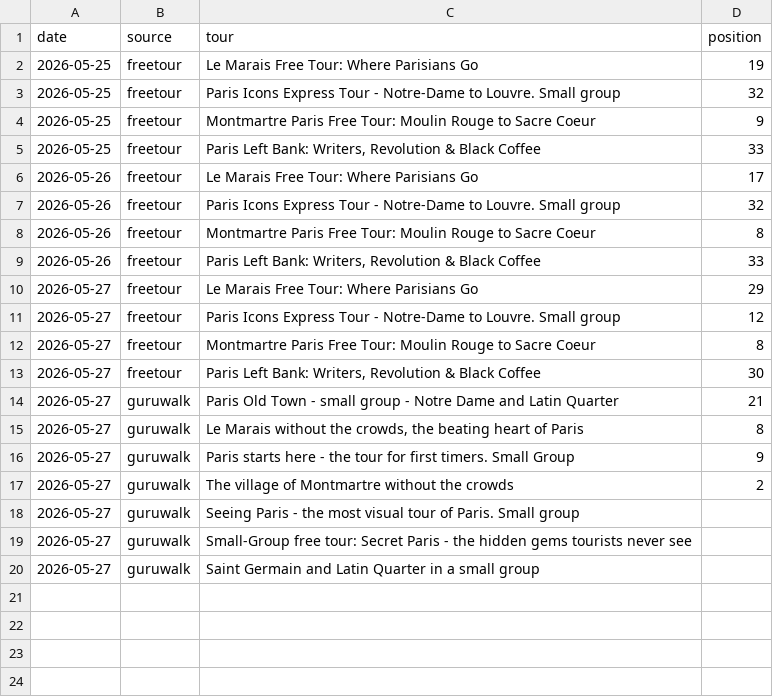
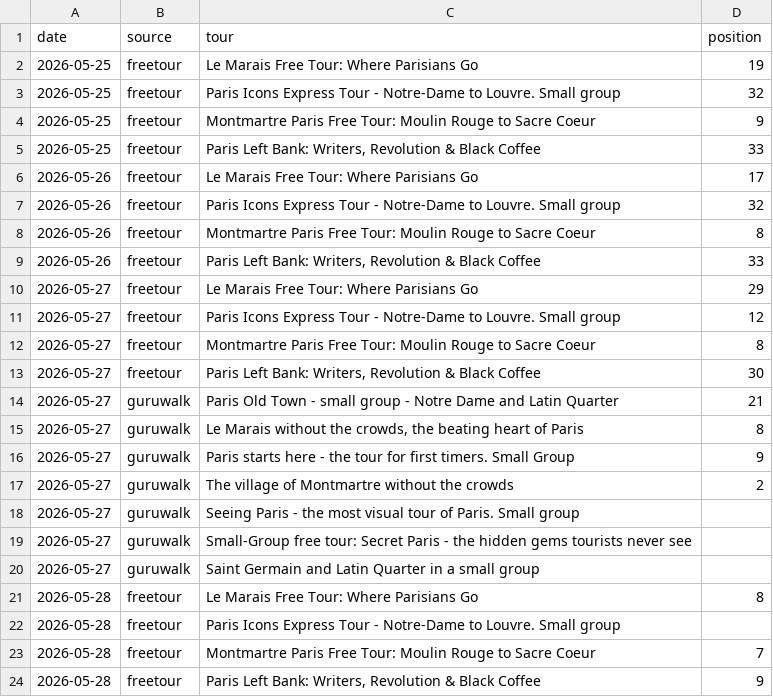
Before and after one commit to LR033/freetour-tracker, a CSV file: rankings.csv, drawn as a sheet; the diff names each change by its address in the sheet, - before the commit and + after, or states it on an @@ line.

Commit message:
rankings: 2026-05-28

```diff
--- a/rankings.csv
+++ b/rankings.csv
+row 21: 2026-05-28 | freetour | Le Marais Free Tour: Where Parisians Go | 8
+row 22: 2026-05-28 | freetour | Paris Icons Express Tour - Notre-Dame to Louvre. Small group
+row 23: 2026-05-28 | freetour | Montmartre Paris Free Tour: Moulin Rouge to Sacre Coeur | 7
+row 24: 2026-05-28 | freetour | Paris Left Bank: Writers, Revolution & Black Coffee | 9
```
Also changed, not shown: 1 other file.
